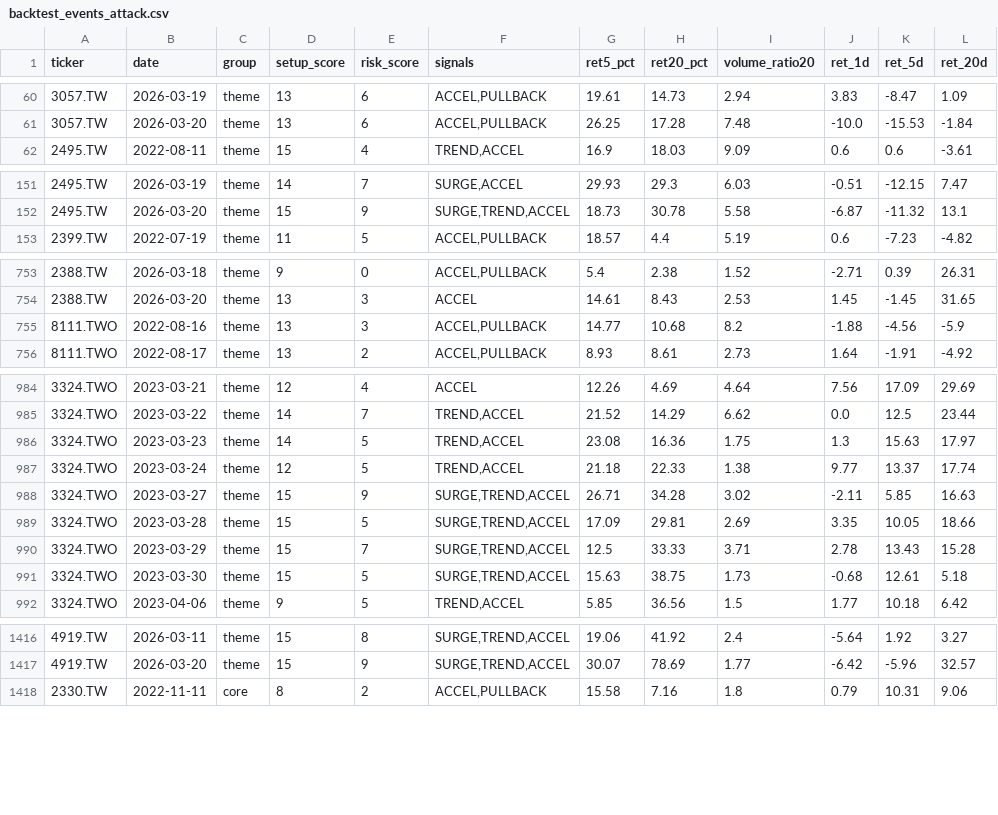
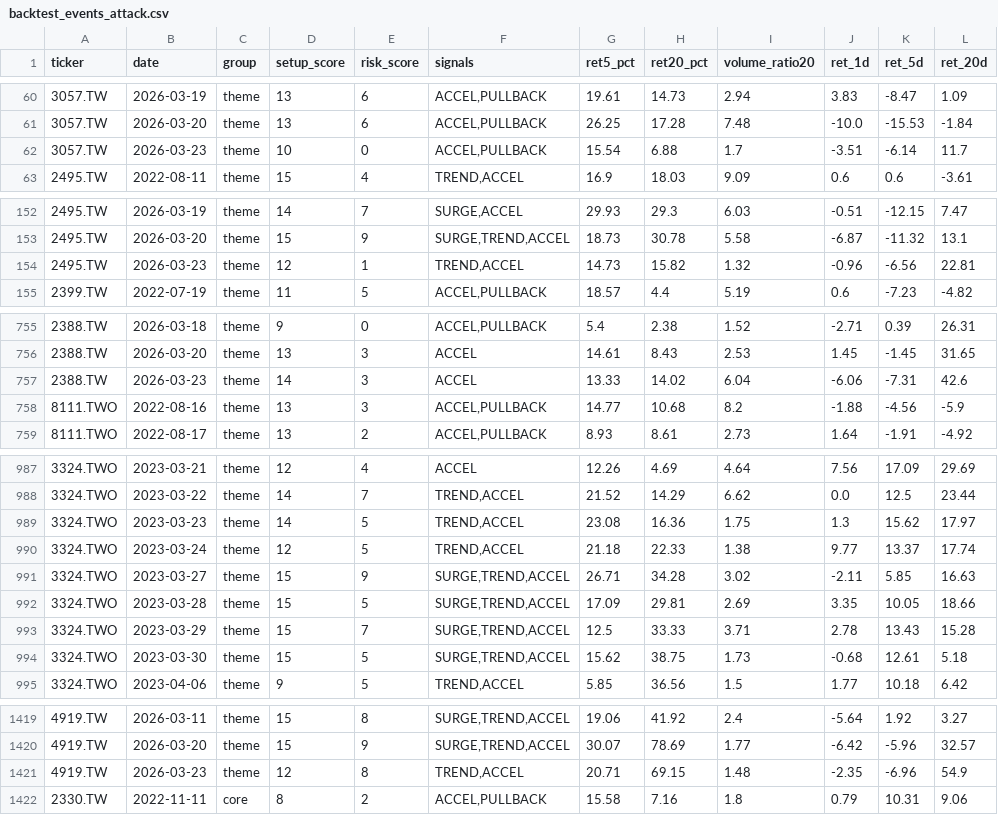
Before and after one commit to tokuzfunpi/stock-watch, a CSV file: theme_watchlist_daily/backtest_events_attack.csv, drawn as a sheet; only a part is shown, gaps mark what is left out; the diff covers the shown part only.

```diff
--- a/theme_watchlist_daily/backtest_events_attack.csv
+++ b/theme_watchlist_daily/backtest_events_attack.csv
@@ -61,2 +61,3 @@
 3057.TW,2026-03-20,theme,13,6,"ACCEL,PULLBACK",26.25,17.28,7.48,-10.0,-15.53,-1.84
+3057.TW,2026-03-23,theme,10,0,"ACCEL,PULLBACK",15.54,6.88,1.7,-3.51,-6.14,11.7
 2495.TW,2022-08-11,theme,15,4,"TREND,ACCEL",16.9,18.03,9.09,0.6,0.6,-3.61
@@ -152,2 +153,3 @@
 2495.TW,2026-03-20,theme,15,9,"SURGE,TREND,ACCEL",18.73,30.78,5.58,-6.87,-11.32,13.1
+2495.TW,2026-03-23,theme,12,1,"TREND,ACCEL",14.73,15.82,1.32,-0.96,-6.56,22.81
 2399.TW,2022-07-19,theme,11,5,"ACCEL,PULLBACK",18.57,4.4,5.19,0.6,-7.23,-4.82
@@ -754,2 +756,3 @@
 2388.TW,2026-03-20,theme,13,3,ACCEL,14.61,8.43,2.53,1.45,-1.45,31.65
+2388.TW,2026-03-23,theme,14,3,ACCEL,13.33,14.02,6.04,-6.06,-7.31,42.6
 8111.TWO,2022-08-16,theme,13,3,"ACCEL,PULLBACK",14.77,10.68,8.2,-1.88,-4.56,-5.9
@@ -985,3 +988,3 @@
 3324.TWO,2023-03-22,theme,14,7,"TREND,ACCEL",21.52,14.29,6.62,0.0,12.5,23.44
-3324.TWO,2023-03-23,theme,14,5,"TREND,ACCEL",23.08,16.36,1.75,1.3,15.63,17.97
+3324.TWO,2023-03-23,theme,14,5,"TREND,ACCEL",23.08,16.36,1.75,1.3,15.62,17.97
 3324.TWO,2023-03-24,theme,12,5,"TREND,ACCEL",21.18,22.33,1.38,9.77,13.37,17.74
@@ -990,3 +993,3 @@
 3324.TWO,2023-03-29,theme,15,7,"SURGE,TREND,ACCEL",12.5,33.33,3.71,2.78,13.43,15.28
-3324.TWO,2023-03-30,theme,15,5,"SURGE,TREND,ACCEL",15.63,38.75,1.73,-0.68,12.61,5.18
+3324.TWO,2023-03-30,theme,15,5,"SURGE,TREND,ACCEL",15.62,38.75,1.73,-0.68,12.61,5.18
 3324.TWO,2023-04-06,theme,9,5,"TREND,ACCEL",5.85,36.56,1.5,1.77,10.18,6.42
@@ -1417,2 +1420,3 @@
 4919.TW,2026-03-20,theme,15,9,"SURGE,TREND,ACCEL",30.07,78.69,1.77,-6.42,-5.96,32.57
+4919.TW,2026-03-23,theme,12,8,"TREND,ACCEL",20.71,69.15,1.48,-2.35,-6.96,54.9
 2330.TW,2022-11-11,core,8,2,"ACCEL,PULLBACK",15.58,7.16,1.8,0.79,10.31,9.06
```
Also changed, not shown: 4 edited cells elsewhere in this file, theme_watchlist_daily/alert_tracking.csv, theme_watchlist_daily/logs/2454_TW.csv, 51 other files.
